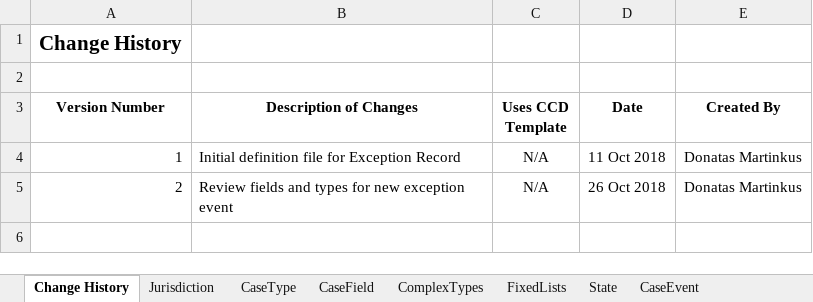
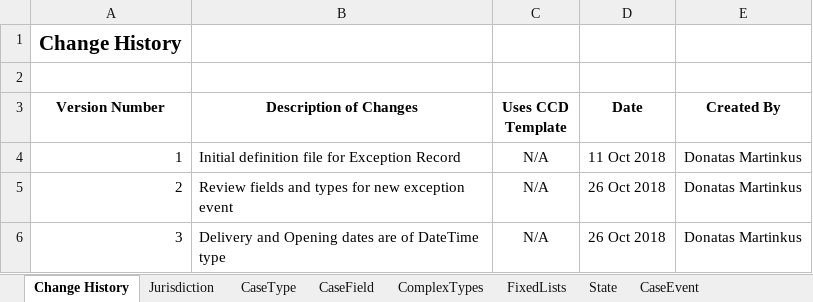
Before and after one commit to msl8r/bulk-scan-shared-infrastructure, an Excel workbook: docker/ccd-definition-import/data/CCD_Definition_Exception_Record.template.xlsx, sheet Change History, drawn as a sheet; values as stored, in another font and other column widths than the file's, no borders; the diff names each change by its address in the sheet, - before the commit and + after, or states it on an @@ line.

Commit message:
Update to DateTime field type (#34)

```diff
--- a/docker/ccd-definition-import/data/CCD_Definition_Exception_Record.template.xlsx (sheet Change History)
+++ b/docker/ccd-definition-import/data/CCD_Definition_Exception_Record.template.xlsx (sheet Change History)
+row 6: 3 | Delivery and Opening dates are of DateTime type | N/A | 26 Oct 2018 | Donatas Martinkus
```
Also changed, not shown: sheet CaseField.
